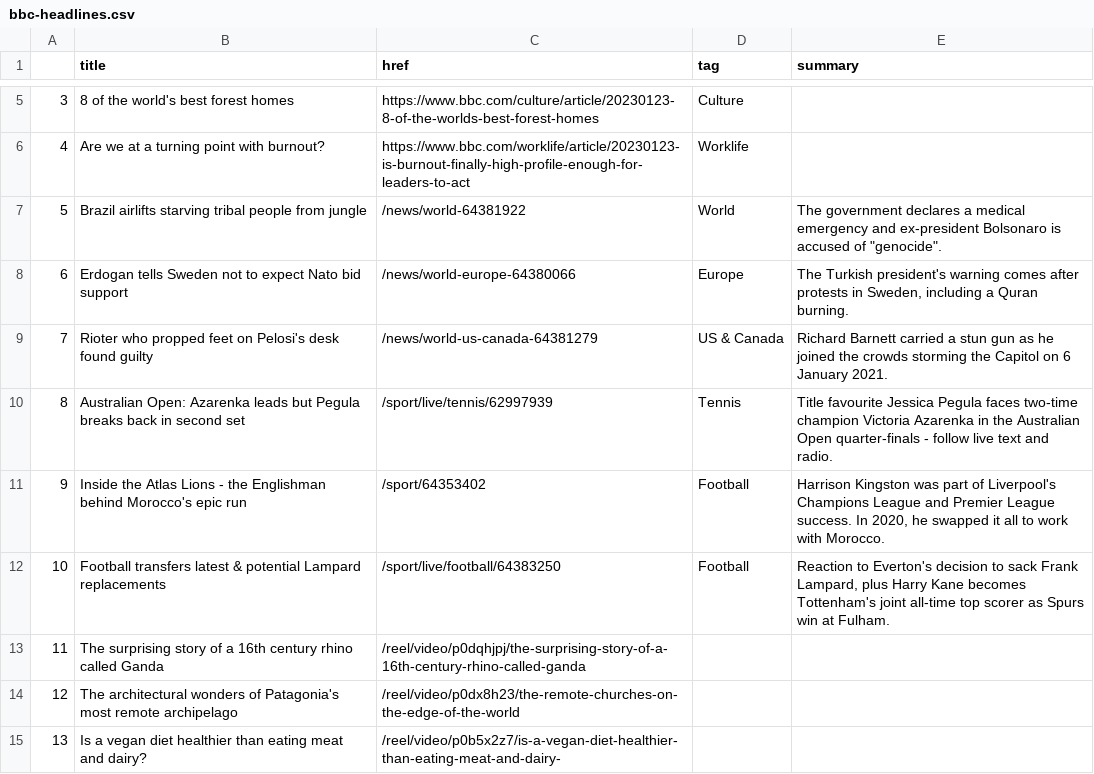
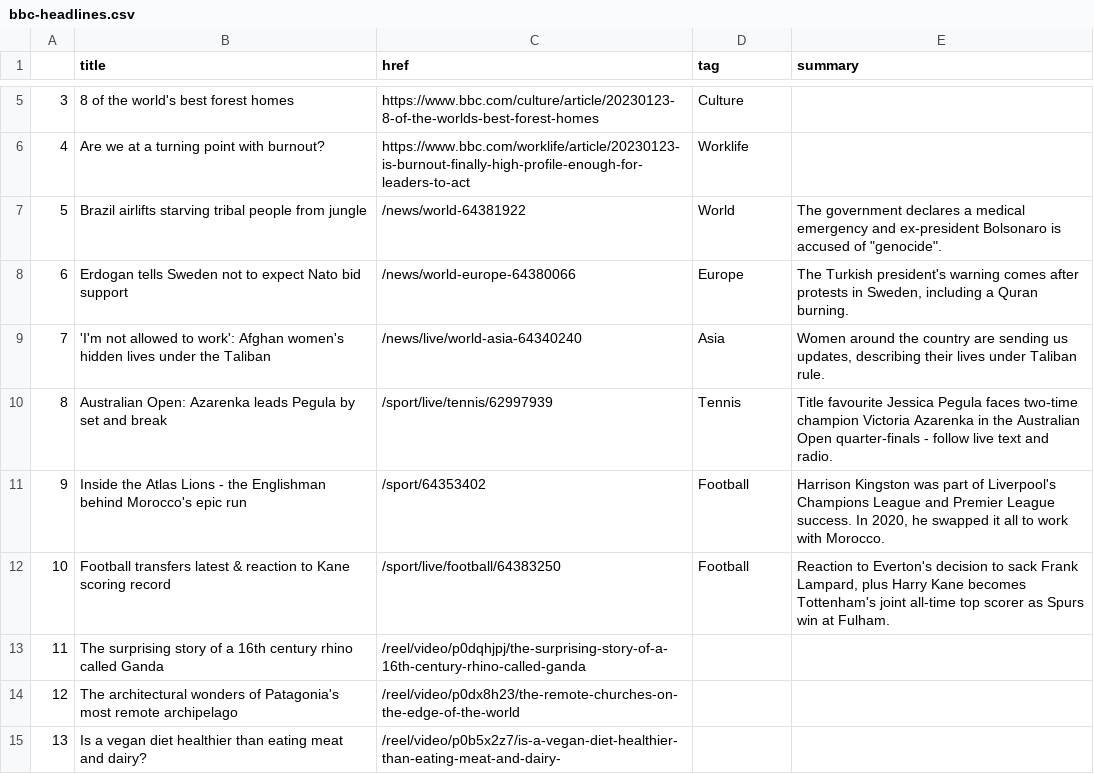
Before and after one commit to jjomalley/Auto-Scraper, a CSV file: bbc-headlines.csv, drawn as a sheet; only a part is shown, gaps mark what is left out.

```diff
--- a/bbc-headlines.csv
+++ b/bbc-headlines.csv
@@ -8,6 +8,6 @@
 6,Erdogan tells Sweden not to expect Nato bid support,/news/world-europe-64380066,Europe,"The Turkish president's warning comes after protests in Sweden, including a Quran burning."
-7,Rioter who propped feet on Pelosi's desk found guilty,/news/world-us-canada-64381279,US & Canada,Richard Barnett carried a stun gun as he joined the crowds storming the Capitol on 6 January 2021.
-8,Australian Open: Azarenka leads but Pegula breaks back in second set,/sport/live/tennis/62997939,Tennis,Title favourite Jessica Pegula faces two-time champion Victoria Azarenka in the Australian Open quarter-finals - follow live text and radio.
+7,'I'm not allowed to work': Afghan women's hidden lives under the Taliban,/news/live/world-asia-64340240,Asia,"Women around the country are sending us updates, describing their lives under Taliban rule."
+8,Australian Open: Azarenka leads Pegula by set and break,/sport/live/tennis/62997939,Tennis,Title favourite Jessica Pegula faces two-time champion Victoria Azarenka in the Australian Open quarter-finals - follow live text and radio.
 9,Inside the Atlas Lions - the Englishman behind Morocco's epic run,/sport/64353402,Football,"Harrison Kingston was part of Liverpool's Champions League and Premier League success. In 2020, he swapped it all to work with Morocco."
-10,Football transfers latest & potential Lampard replacements,/sport/live/football/64383250,Football,"Reaction to Everton's decision to sack Frank Lampard, plus Harry Kane becomes Tottenham's joint all-time top scorer as Spurs win at Fulham."
+10,Football transfers latest & reaction to Kane scoring record,/sport/live/football/64383250,Football,"Reaction to Everton's decision to sack Frank Lampard, plus Harry Kane becomes Tottenham's joint all-time top scorer as Spurs win at Fulham."
 11,The surprising story of a 16th century rhino called Ganda,/reel/video/p0dqhjpj/the-surprising-story-of-a-16th-century-rhino-called-ganda,,
```
